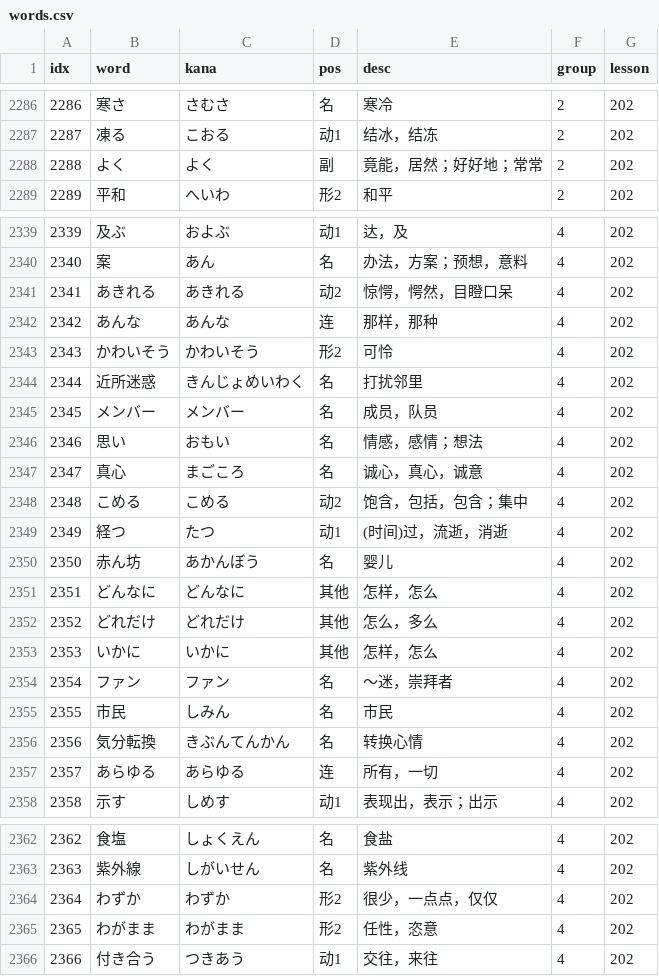
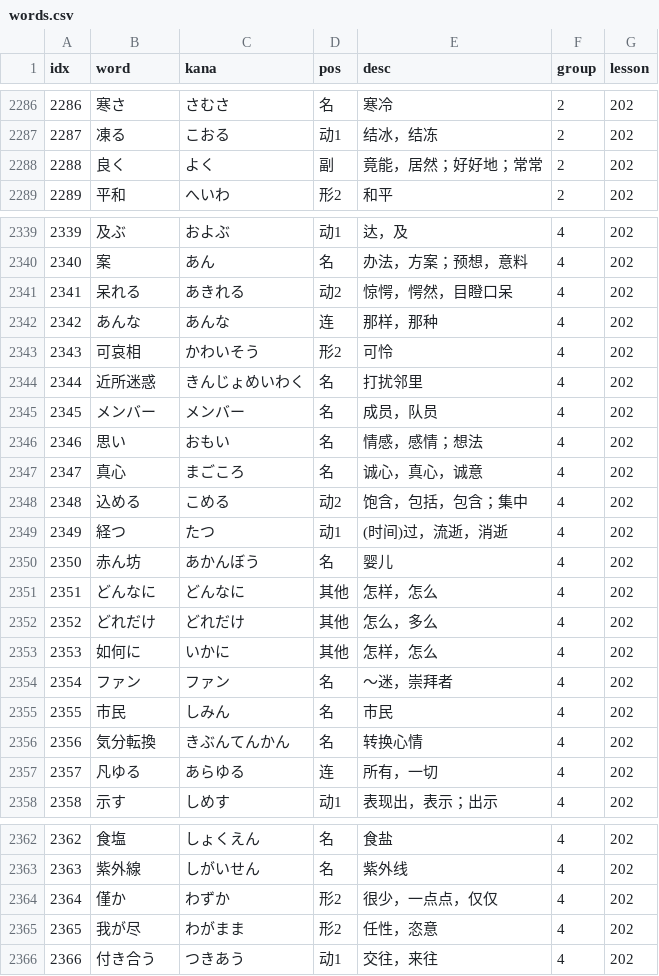
Before and after one commit to cencuansen/simple-pages, a CSV file: japanese/public/json/words.csv, drawn as a sheet; only a part is shown, gaps mark what is left out; the diff covers the shown part only.

Commit message:
update japanese

```diff
--- a/japanese/public/json/words.csv
+++ b/japanese/public/json/words.csv
@@ -2287,3 +2287,3 @@ idx,word,kana,pos,desc,group,lesson
 2287,凍る,こおる,动1,结冰，结冻,2,202
-2288,よく,よく,副,竟能，居然；好好地；常常,2,202
+2288,良く,よく,副,竟能，居然；好好地；常常,2,202
 2289,平和,へいわ,形2,和平,2,202
@@ -2340,5 +2340,5 @@ idx,word,kana,pos,desc,group,lesson
 2340,案,あん,名,办法，方案；预想，意料,4,202
-2341,あきれる,あきれる,动2,惊愕，愕然，目瞪口呆,4,202
+2341,呆れる,あきれる,动2,惊愕，愕然，目瞪口呆,4,202
 2342,あんな,あんな,连,那样，那种,4,202
-2343,かわいそう,かわいそう,形2,可怜,4,202
+2343,可哀相,かわいそう,形2,可怜,4,202
 2344,近所迷惑,きんじょめいわく,名,打扰邻里,4,202
@@ -2347,3 +2347,3 @@ idx,word,kana,pos,desc,group,lesson
 2347,真心,まごころ,名,诚心，真心，诚意,4,202
-2348,こめる,こめる,动2,饱含，包括，包含；集中,4,202
+2348,込める,こめる,动2,饱含，包括，包含；集中,4,202
 2349,経つ,たつ,动1,(时间)过，流逝，消逝,4,202
@@ -2352,3 +2352,3 @@ idx,word,kana,pos,desc,group,lesson
 2352,どれだけ,どれだけ,其他,怎么，多么,4,202
-2353,いかに,いかに,其他,怎样，怎么,4,202
+2353,如何に,いかに,其他,怎样，怎么,4,202
 2354,ファン,ファン,名,～迷，崇拜者,4,202
@@ -2356,3 +2356,3 @@ idx,word,kana,pos,desc,group,lesson
 2356,気分転換,きぶんてんかん,名,转换心情,4,202
-2357,あらゆる,あらゆる,连,所有，一切,4,202
+2357,凡ゆる,あらゆる,连,所有，一切,4,202
 2358,示す,しめす,动1,表现出，表示；出示,4,202
@@ -2363,4 +2363,4 @@ idx,word,kana,pos,desc,group,lesson
 2363,紫外線,しがいせん,名,紫外线,4,202
-2364,わずか,わずか,形2,很少，一点点，仅仅,4,202
-2365,わがまま,わがまま,形2,任性，恣意,4,202
+2364,僅か,わずか,形2,很少，一点点，仅仅,4,202
+2365,我が尽,わがまま,形2,任性，恣意,4,202
 2366,付き合う,つきあう,动1,交往，来往,4,202
```
Also changed, not shown: 2 edited cells elsewhere in this file.
